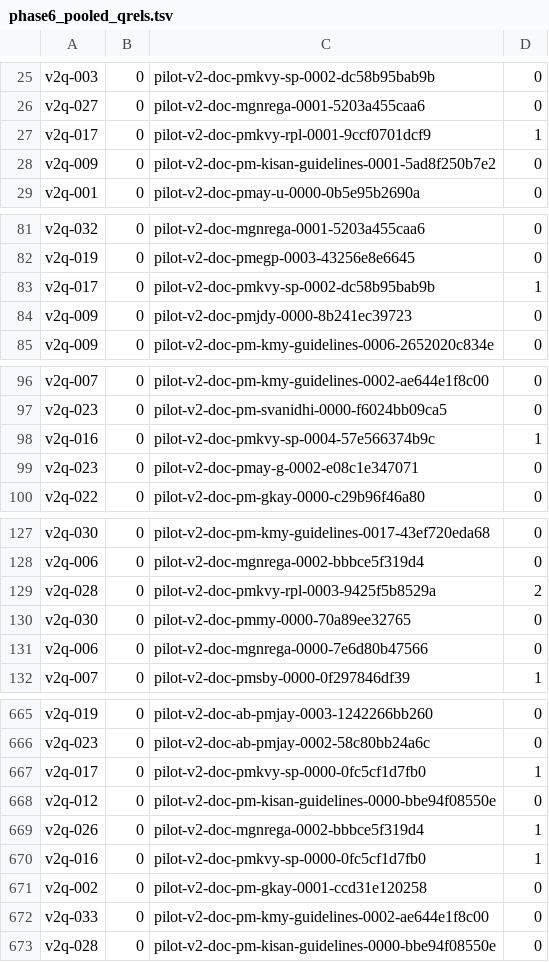
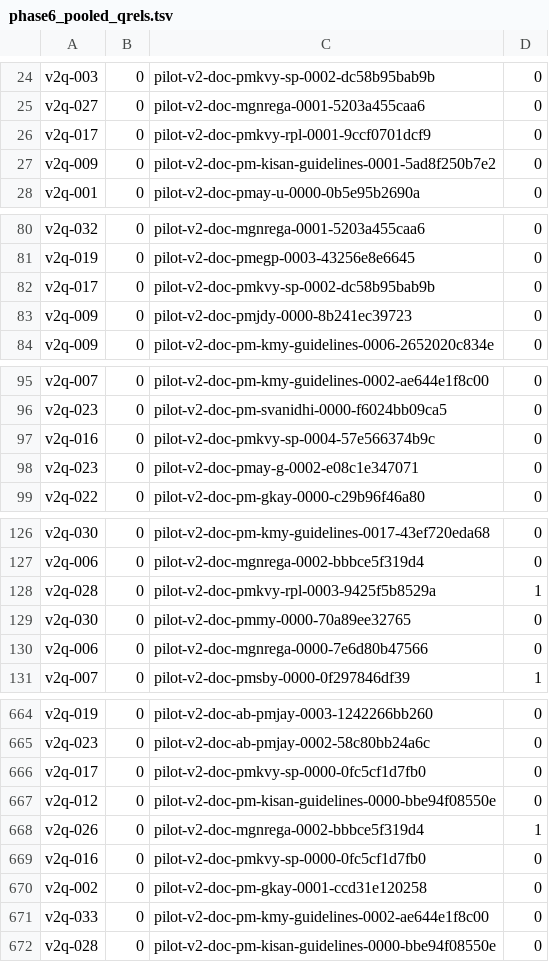
Before and after one commit to amulyagupta1278/rag-retrieval-dissertation, a TSV file: data/v2/pilot/qrels/phase6_pooled_qrels.tsv, drawn as a sheet; only a part is shown, gaps mark what is left out; the diff covers the shown part only.

```diff
--- a/data/v2/pilot/qrels/phase6_pooled_qrels.tsv
+++ b/data/v2/pilot/qrels/phase6_pooled_qrels.tsv
@@ -26,3 +25,3 @@ v2q-003	0	pilot-v2-doc-pmkvy-sp-0002-dc58b95bab9b	0
 v2q-027	0	pilot-v2-doc-mgnrega-0001-5203a455caa6	0
-v2q-017	0	pilot-v2-doc-pmkvy-rpl-0001-9ccf0701dcf9	1
+v2q-017	0	pilot-v2-doc-pmkvy-rpl-0001-9ccf0701dcf9	0
 v2q-009	0	pilot-v2-doc-pm-kisan-guidelines-0001-5ad8f250b7e2	0
@@ -82,3 +81,3 @@ v2q-032	0	pilot-v2-doc-mgnrega-0001-5203a455caa6	0
 v2q-019	0	pilot-v2-doc-pmegp-0003-43256e8e6645	0
-v2q-017	0	pilot-v2-doc-pmkvy-sp-0002-dc58b95bab9b	1
+v2q-017	0	pilot-v2-doc-pmkvy-sp-0002-dc58b95bab9b	0
 v2q-009	0	pilot-v2-doc-pmjdy-0000-8b241ec39723	0
@@ -97,3 +96,3 @@ v2q-007	0	pilot-v2-doc-pm-kmy-guidelines-0002-ae644e1f8c00	0
 v2q-023	0	pilot-v2-doc-pm-svanidhi-0000-f6024bb09ca5	0
-v2q-016	0	pilot-v2-doc-pmkvy-sp-0004-57e566374b9c	1
+v2q-016	0	pilot-v2-doc-pmkvy-sp-0004-57e566374b9c	0
 v2q-023	0	pilot-v2-doc-pmay-g-0002-e08c1e347071	0
@@ -128,3 +127,3 @@ v2q-030	0	pilot-v2-doc-pm-kmy-guidelines-0017-43ef720eda68	0
 v2q-006	0	pilot-v2-doc-mgnrega-0002-bbbce5f319d4	0
-v2q-028	0	pilot-v2-doc-pmkvy-rpl-0003-9425f5b8529a	2
+v2q-028	0	pilot-v2-doc-pmkvy-rpl-0003-9425f5b8529a	1
 v2q-030	0	pilot-v2-doc-pmmy-0000-70a89ee32765	0
@@ -666,6 +665,6 @@ v2q-019	0	pilot-v2-doc-ab-pmjay-0003-1242266bb260	0
 v2q-023	0	pilot-v2-doc-ab-pmjay-0002-58c80bb24a6c	0
-v2q-017	0	pilot-v2-doc-pmkvy-sp-0000-0fc5cf1d7fb0	1
+v2q-017	0	pilot-v2-doc-pmkvy-sp-0000-0fc5cf1d7fb0	0
 v2q-012	0	pilot-v2-doc-pm-kisan-guidelines-0000-bbe94f08550e	0
 v2q-026	0	pilot-v2-doc-mgnrega-0002-bbbce5f319d4	1
-v2q-016	0	pilot-v2-doc-pmkvy-sp-0000-0fc5cf1d7fb0	1
+v2q-016	0	pilot-v2-doc-pmkvy-sp-0000-0fc5cf1d7fb0	0
 v2q-002	0	pilot-v2-doc-pm-gkay-0001-ccd31e120258	0
```
Also changed, not shown: 1 removed row and 38 edited cells elsewhere in this file, 6 other files.
